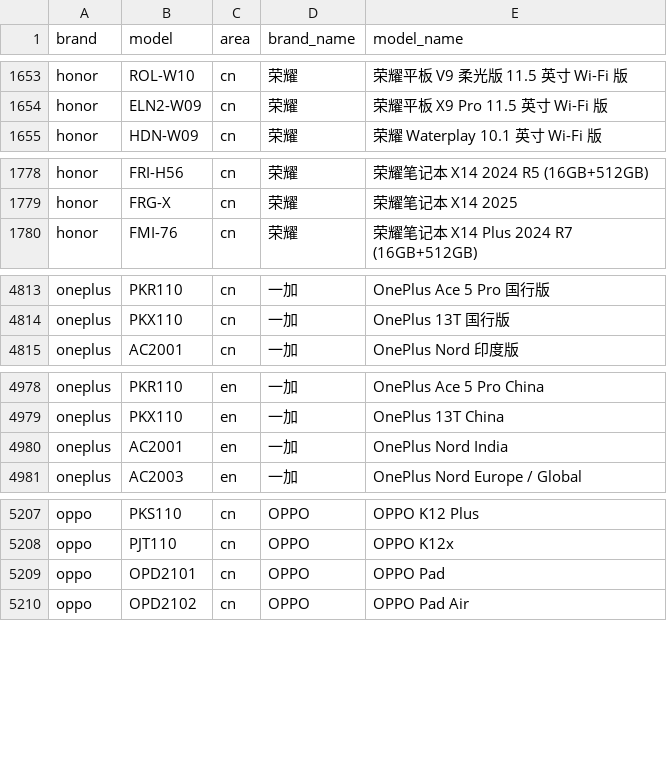
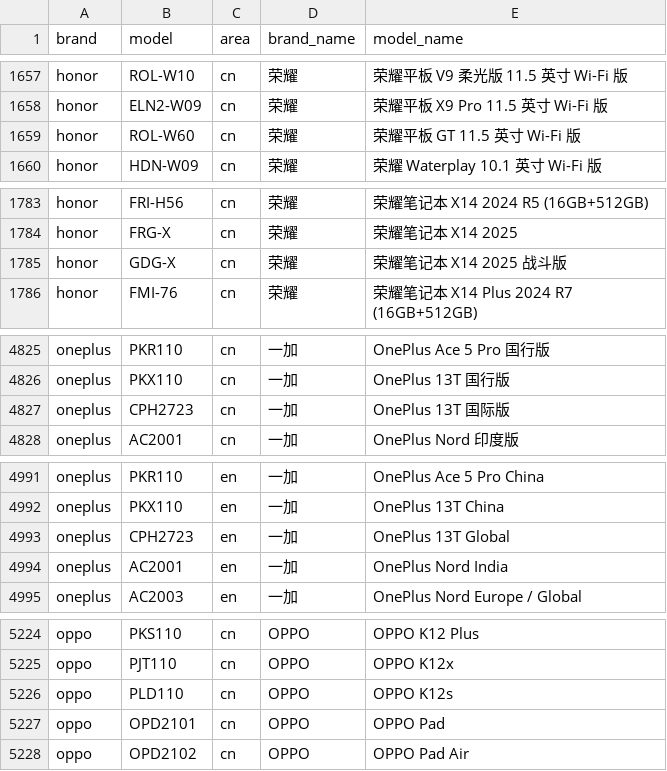
Before and after one commit to blackblock1523/mobilemodels, a CSV file: brand_model.csv, drawn as a sheet; only a part is shown, gaps mark what is left out; the diff covers the shown part only.

```diff
--- a/brand_model.csv
+++ b/brand_model.csv
@@ -1654,2 +1658,3 @@ honor,ROL-W10,cn,荣耀, 荣耀平板 V9 柔光版 11.5 英寸 Wi-Fi 版
 honor,ELN2-W09,cn,荣耀, 荣耀平板 X9 Pro 11.5 英寸 Wi-Fi 版
+honor,ROL-W60,cn,荣耀, 荣耀平板 GT 11.5 英寸 Wi-Fi 版
 honor,HDN-W09,cn,荣耀, 荣耀 Waterplay 10.1 英寸 Wi-Fi 版
@@ -1779,2 +1784,3 @@ honor,FRI-H56,cn,荣耀, 荣耀笔记本 X14 2024 R5 (16GB+512GB)
 honor,FRG-X,cn,荣耀, 荣耀笔记本 X14 2025
+honor,GDG-X,cn,荣耀, 荣耀笔记本 X14 2025 战斗版
 honor,FMI-76,cn,荣耀, 荣耀笔记本 X14 Plus 2024 R7 (16GB+512GB)
@@ -4814,2 +4826,3 @@ oneplus,PKR110,cn,一加, OnePlus Ace 5 Pro 国行版
 oneplus,PKX110,cn,一加, OnePlus 13T 国行版
+oneplus,CPH2723,cn,一加, OnePlus 13T 国际版
 oneplus,AC2001,cn,一加, OnePlus Nord 印度版
@@ -4979,2 +4992,3 @@ oneplus,PKR110,en,一加, OnePlus Ace 5 Pro China
 oneplus,PKX110,en,一加, OnePlus 13T China
+oneplus,CPH2723,en,一加, OnePlus 13T Global
 oneplus,AC2001,en,一加, OnePlus Nord India
@@ -5208,2 +5225,3 @@ oppo,PKS110,cn,OPPO, OPPO K12 Plus
 oppo,PJT110,cn,OPPO, OPPO K12x
+oppo,PLD110,cn,OPPO, OPPO K12s
 oppo,OPD2101,cn,OPPO, OPPO Pad
```
Also changed, not shown: 22 added rows, 1 moved row and 13 edited cells elsewhere in this file, 1 other file.
